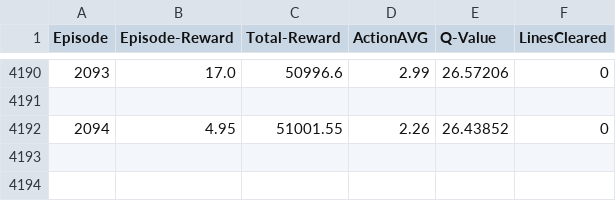
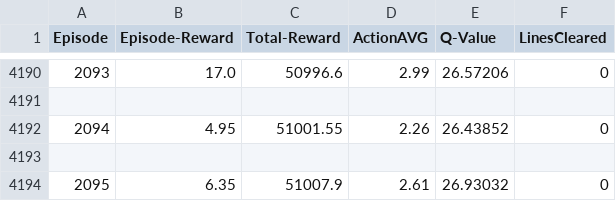
Before and after one commit to LinusKorihs/KI-AbgabeGitHub, a CSV file: training_log.csv, drawn as a sheet; only a part is shown, gaps mark what is left out; the diff names each change by its address in the sheet, - before the commit and + after, or states it on an @@ line.

```diff
--- a/training_log.csv
+++ b/training_log.csv
+row 4193: (empty)
+row 4194: 2095 | 6.35 | 51007.9 | 2.61 | 26.93032 | 0
```
Also changed, not shown: 3 other files.
